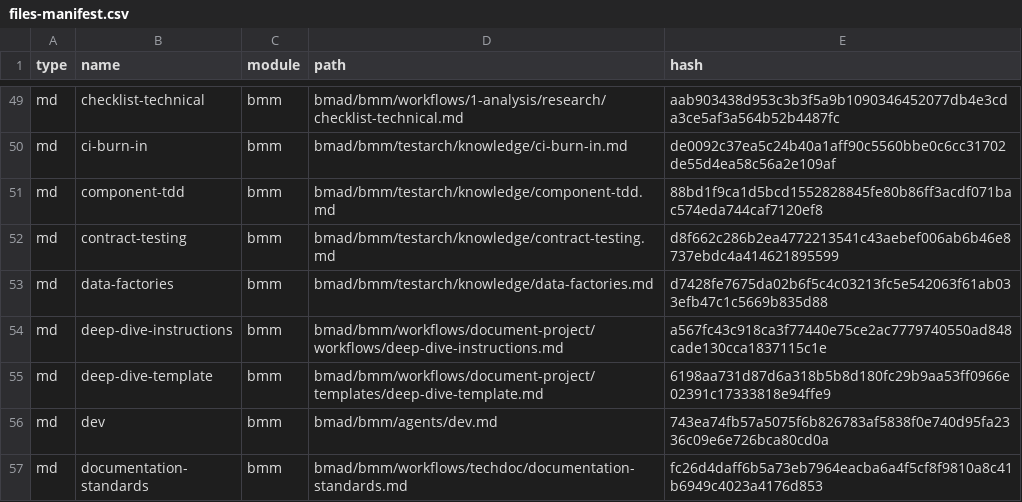
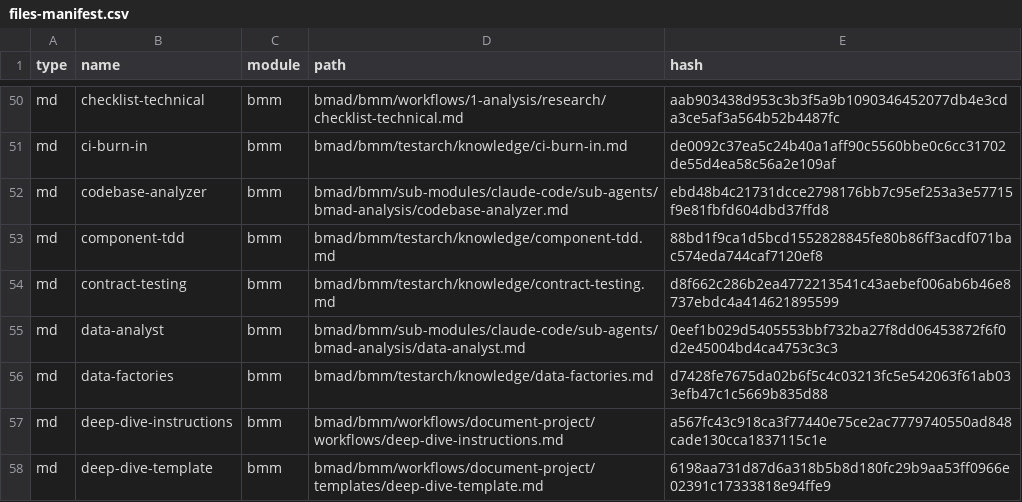
Before and after one commit to steven-d-pennington/symptom-tracker, a CSV file: .bmad/_cfg/files-manifest.csv, drawn as a sheet; only a part is shown, gaps mark what is left out; the shorter side is filled out with more unchanged rows; the diff covers the shown part only.

Commit message:
update BMAD

```diff
--- a/.bmad/_cfg/files-manifest.csv
+++ b/.bmad/_cfg/files-manifest.csv
@@ -50,4 +51,6 @@ type,name,module,path,hash
 "md","ci-burn-in","bmm","bmad/bmm/testarch/knowledge/ci-burn-in.md","de0092c37ea5c24b40a1aff90c5560bbe0c6cc31702de55d4ea58c56a2e109af"
+"md","codebase-analyzer","bmm","bmad/bmm/sub-modules/claude-code/sub-agents/bmad-analysis/codebase-analyzer.md","ebd48b4c21731dcce2798176bb7c95ef253a3e57715f9e81fbfd604dbd37ffd8"
 "md","component-tdd","bmm","bmad/bmm/testarch/knowledge/component-tdd.md","88bd1f9ca1d5bcd1552828845fe80b86ff3acdf071bac574eda744caf7120ef8"
 "md","contract-testing","bmm","bmad/bmm/testarch/knowledge/contract-testing.md","d8f662c286b2ea4772213541c43aebef006ab6b46e8737ebdc4a414621895599"
+"md","data-analyst","bmm","bmad/bmm/sub-modules/claude-code/sub-agents/bmad-analysis/data-analyst.md","0eef1b029d5405553bbf732ba27f8dd06453872f6f0d2e45004bd4ca4753c3c3"
 "md","data-factories","bmm","bmad/bmm/testarch/knowledge/data-factories.md","d7428fe7675da02b6f5c4c03213fc5e542063f61ab033efb47c1c5669b835d88"
```
Also changed, not shown: 18 added rows, 1 removed row and 5 edited cells elsewhere in this file, .bmad/_cfg/task-manifest.csv, 28 other files.
